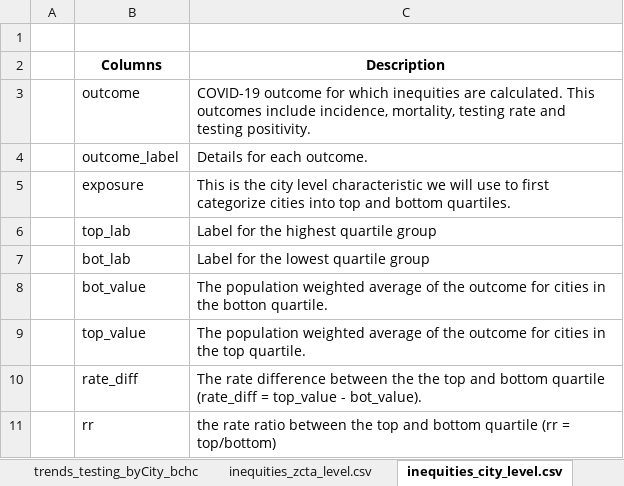
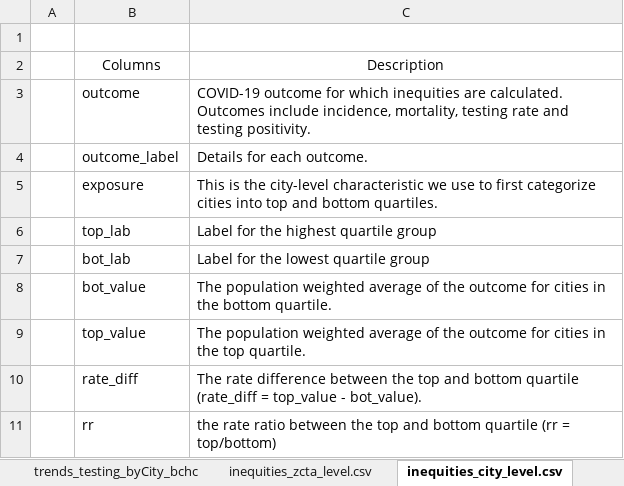
Before and after one commit to Drexel-UHC/covid_inequities_project, an Excel workbook: Outcomes/codebook.xlsx, sheet inequities_city_level.csv, drawn as a sheet; values as stored, in another font and other column widths than the file's, no borders; the diff names each change by its address in the sheet, - before the commit and + after, or states it on an @@ line.

```diff
--- a/Outcomes/codebook.xlsx (sheet inequities_city_level.csv)
+++ b/Outcomes/codebook.xlsx (sheet inequities_city_level.csv)
-B2:C2 bold: on
+B2:C2 bold: off
-C3: …are calculated. This outcomes include incidence,…
+C3: …are calculated. Outcomes include incidence,…
-C5: …is the city level characteristic we will use to…
+C5: …is the city-level characteristic we use to…
-C8: …in the botton quartile.
+C8: …in the bottom quartile.
-C10: …between the the top and…
+C10: …between the top and…
```
Also changed, not shown: sheet trends_outcome_byCity_bchc, sheet trends_testing_byCity_bchc, sheet inequities_city_level_data.csv, sheet byRace, sheet byZCTA, sheet inequities_zcta_level.csv, other sheet tabs, 7 other files.
